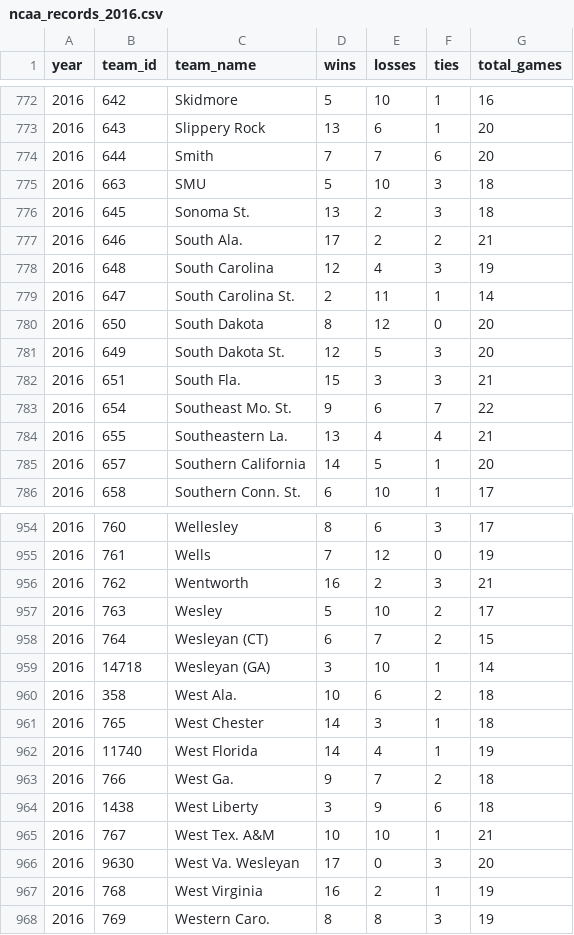
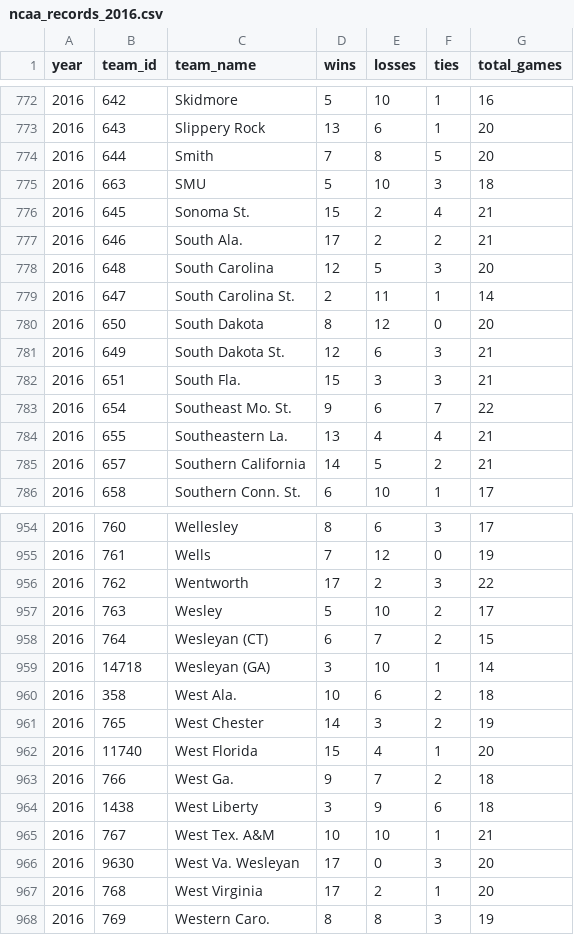
Before and after one commit to octonion/soccer-w, a CSV file: ncaa/csv/ncaa_records_2016.csv, drawn as a sheet; only a part is shown, gaps mark what is left out; the diff covers the shown part only.

```diff
--- a/ncaa/csv/ncaa_records_2016.csv
+++ b/ncaa/csv/ncaa_records_2016.csv
@@ -773,10 +773,10 @@ year,team_id,team_name,wins,losses,ties,total_games
 2016,643,Slippery Rock,13,6,1,20
-2016,644,Smith,7,7,6,20
+2016,644,Smith,7,8,5,20
 2016,663,SMU,5,10,3,18
-2016,645,Sonoma St.,13,2,3,18
+2016,645,Sonoma St.,15,2,4,21
 2016,646,South Ala.,17,2,2,21
-2016,648,South Carolina,12,4,3,19
+2016,648,South Carolina,12,5,3,20
 2016,647,South Carolina St.,2,11,1,14
 2016,650,South Dakota,8,12,0,20
-2016,649,South Dakota St.,12,5,3,20
+2016,649,South Dakota St.,12,6,3,21
 2016,651,South Fla.,15,3,3,21
@@ -784,3 +784,3 @@ year,team_id,team_name,wins,losses,ties,total_games
 2016,655,Southeastern La.,13,4,4,21
-2016,657,Southern California,14,5,1,20
+2016,657,Southern California,14,5,2,21
 2016,658,Southern Conn. St.,6,10,1,17
@@ -955,3 +955,3 @@ year,team_id,team_name,wins,losses,ties,total_games
 2016,761,Wells,7,12,0,19
-2016,762,Wentworth,16,2,3,21
+2016,762,Wentworth,17,2,3,22
 2016,763,Wesley,5,10,2,17
@@ -960,4 +960,4 @@ year,team_id,team_name,wins,losses,ties,total_games
 2016,358,West Ala.,10,6,2,18
-2016,765,West Chester,14,3,1,18
-2016,11740,West Florida,14,4,1,19
+2016,765,West Chester,14,3,2,19
+2016,11740,West Florida,15,4,1,20
 2016,766,West Ga.,9,7,2,18
@@ -966,3 +966,3 @@ year,team_id,team_name,wins,losses,ties,total_games
 2016,9630,West Va. Wesleyan,17,0,3,20
-2016,768,West Virginia,16,2,1,19
+2016,768,West Virginia,17,2,1,20
 2016,769,Western Caro.,8,8,3,19
```
Also changed, not shown: 162 edited cells elsewhere in this file, ncaa/sos/current_ranking.csv, ncaa/sos/predict.csv, 16 other files.
